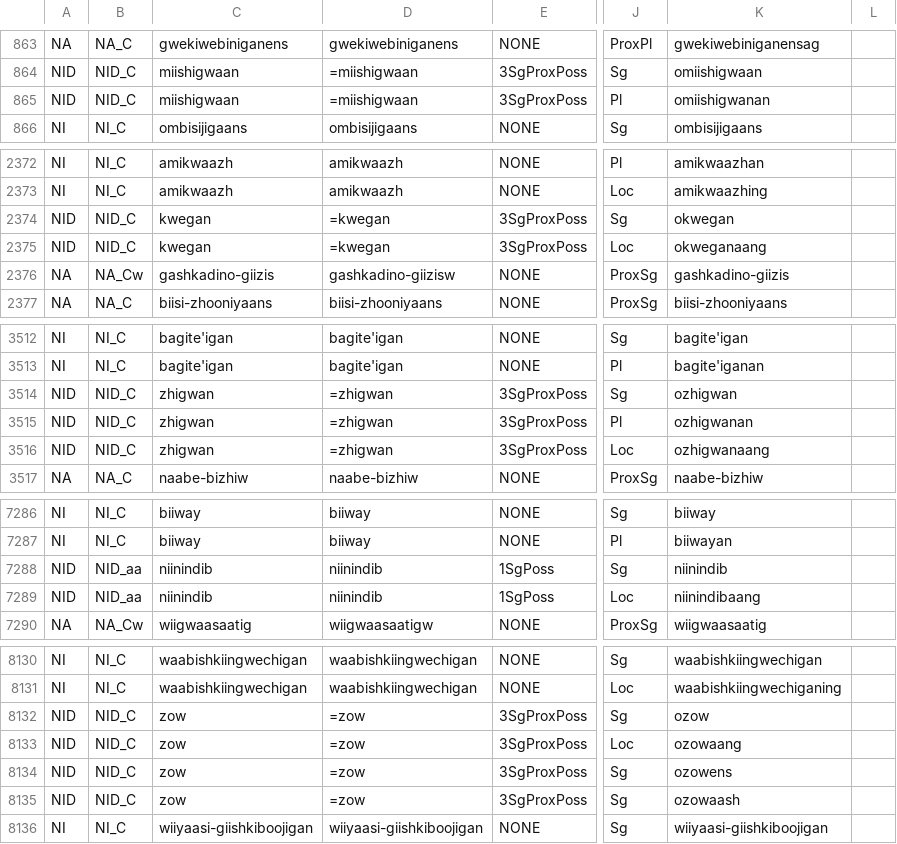
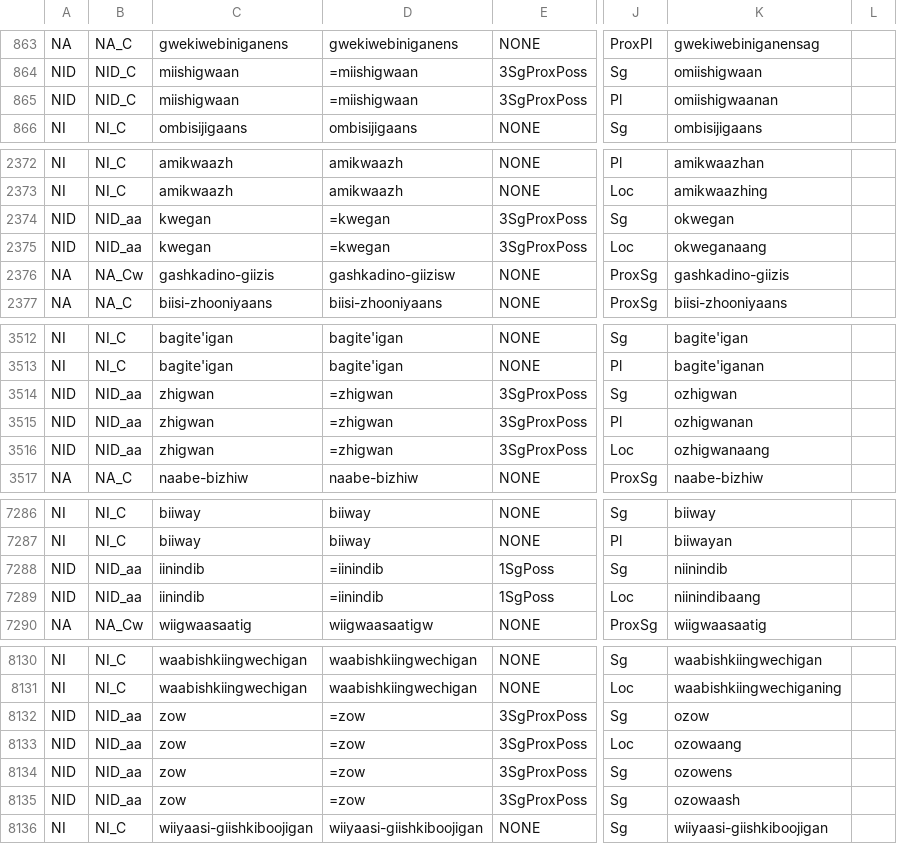
Before and after one commit to ELF-Lab/OjibweLexicon, a CSV file: OPD/for_yaml/nouns/noun_inflectional_forms_for_yaml.csv, drawn as a sheet; only a part is shown, gaps mark what is left out; the diff covers the shown part only; the diff names each change by its address in the sheet, - before the commit and + after, or states it on an @@ line.

```diff
--- a/OPD/for_yaml/nouns/noun_inflectional_forms_for_yaml.csv
+++ b/OPD/for_yaml/nouns/noun_inflectional_forms_for_yaml.csv
-K865: omiishigwanan
+K865: omiishigwaanan
-B2374:B2375: NID_C
+B2374:B2375: NID_aa
-B3514:B3516: NID_C
+B3514:B3516: NID_aa
-C7288:C7289: niinindib
+C7288:C7289: iinindib
-D7288:D7289: niinindib
+D7288:D7289: =iinindib
-B8132:B8135: NID_C
+B8132:B8135: NID_aa
```
Also changed, not shown: 2 edited cells elsewhere in this file, OPD/NOUNS.csv.
